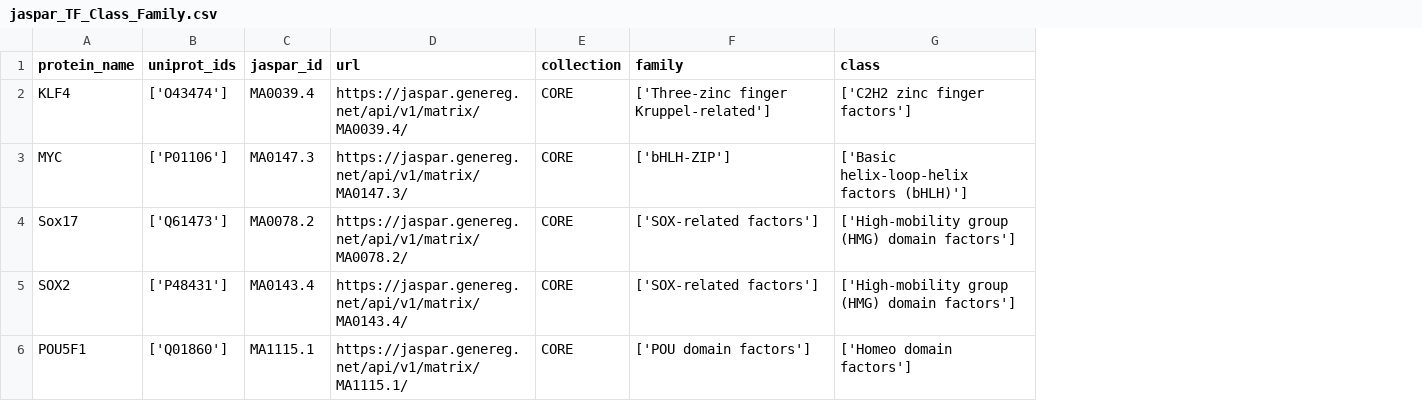
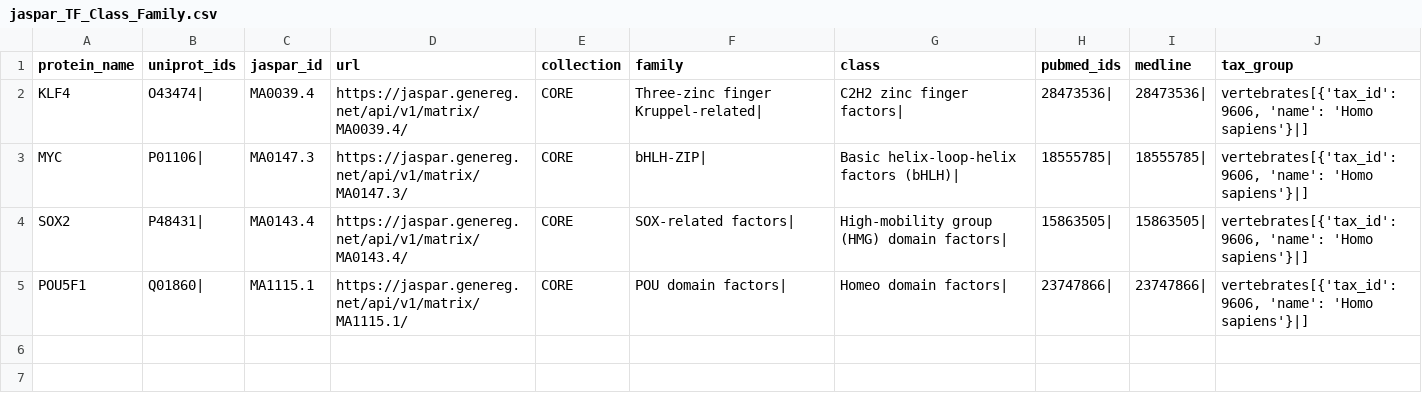
Before and after one commit to masvsal/WassermanGraphTF, a CSV file: graph_data/gene_annotations/jaspar_TF_Class_Family.csv, drawn as a sheet; removed rows and columns are numbered as before the commit, all else as after; the diff names each change by its address in the sheet, - before the commit and + after, or states it on an @@ line.

```diff
--- a/graph_data/gene_annotations/jaspar_TF_Class_Family.csv
+++ b/graph_data/gene_annotations/jaspar_TF_Class_Family.csv
+column H (pubmed_ids), rows 2-5: 28473536| | 18555785| | 15863505| | 23747866|
+column I (medline), rows 2-5: 28473536| | 18555785| | 15863505| | 23747866|
+column J (tax_group), rows 2-5: all vertebrates[{'tax_id': 9606, 'name': 'Homo sapiens'}|]
-B2 (uniprot_ids): ['O43474']
+B2 (uniprot_ids): O43474|
-F2 (family): ['Three-zinc finger Kruppel-related']
+F2 (family): Three-zinc finger Kruppel-related|
-G2 (class): ['C2H2 zinc finger factors']
+G2 (class): C2H2 zinc finger factors|
-B3 (uniprot_ids): ['P01106']
+B3 (uniprot_ids): P01106|
-F3 (family): ['bHLH-ZIP']
+F3 (family): bHLH-ZIP|
-G3 (class): ['Basic helix-loop-helix factors (bHLH)']
+G3 (class): Basic helix-loop-helix factors (bHLH)|
-row 4: Sox17 | ['Q61473'] | MA0078.2 | https://jaspar.genereg.net/api/v1/matrix/MA0078.2/ | CORE | ['SOX-related factors'] | ['High-mobility group (HMG) domain factors']
-B4 (uniprot_ids): ['P48431']
+B4 (uniprot_ids): P48431|
-F4 (family): ['SOX-related factors']
+F4 (family): SOX-related factors|
-G4 (class): ['High-mobility group (HMG) domain factors']
+G4 (class): High-mobility group (HMG) domain factors|
-B5 (uniprot_ids): ['Q01860']
+B5 (uniprot_ids): Q01860|
-F5 (family): ['POU domain factors']
+F5 (family): POU domain factors|
-G5 (class): ['Homeo domain factors']
+G5 (class): Homeo domain factors|
```
Also changed, not shown: graph_data/gene_annotations/TFClass.csv, graph_data/gene_annotations/jaspar_TF_PFM.csv, 5 other files.
